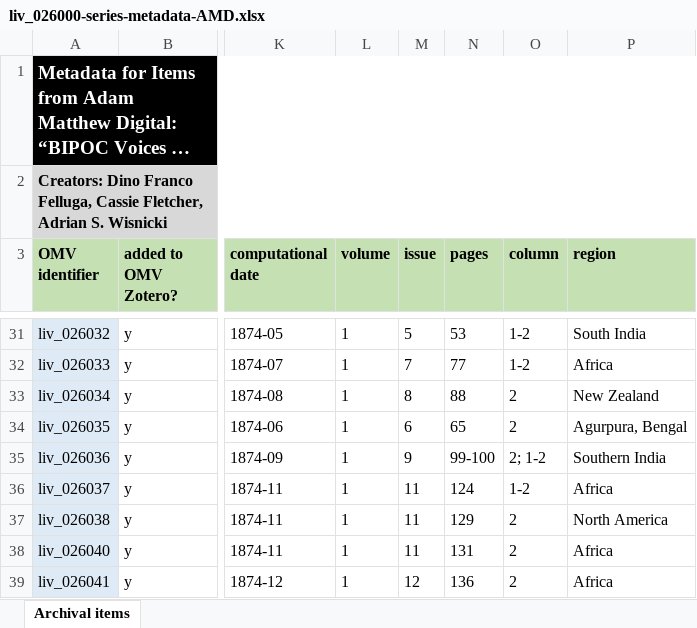
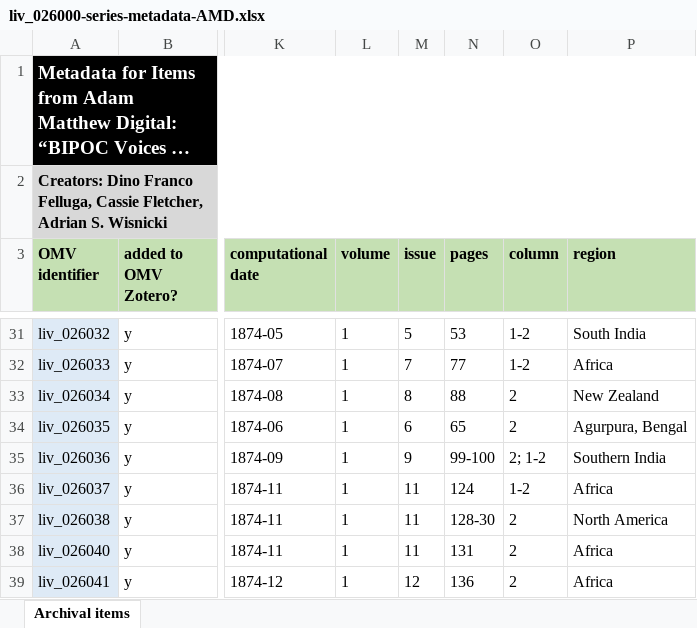
Before and after one commit to livingstoneonline/onemorevoice, an Excel workbook: xlsx/bipoc-voices/liv_026000-series-metadata-AMD/liv_026000-series-metadata-AMD.xlsx, sheet Archival items, drawn as a sheet; only a part is shown, gaps mark what is left out; long unchanged cells end in …; values as stored, in another font and other column widths than the file's, no borders; the diff names each change by its address in the sheet, - before the commit and + after, or states it on an @@ line.

```diff
--- a/xlsx/bipoc-voices/liv_026000-series-metadata-AMD/liv_026000-series-metadata-AMD.xlsx (sheet Archival items)
+++ b/xlsx/bipoc-voices/liv_026000-series-metadata-AMD/liv_026000-series-metadata-AMD.xlsx (sheet Archival items)
-N37 (pages): 129
+N37 (pages): 128-30
```
Also changed, not shown: xlsx/bipoc-voices/liv_025000-series-metadata-SOAS/liv_025000-series-metadata-SOAS.xlsx, 2 other files.
